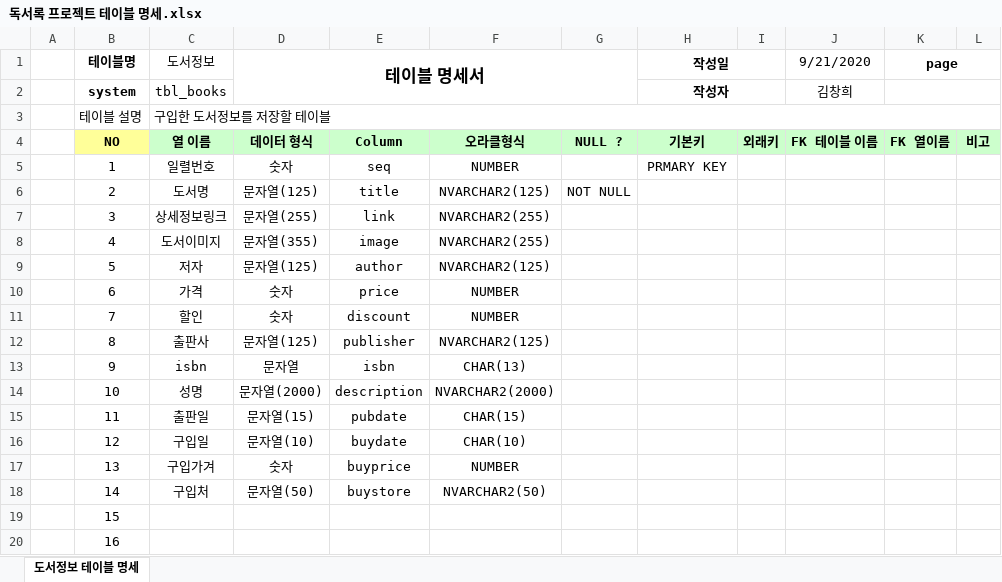
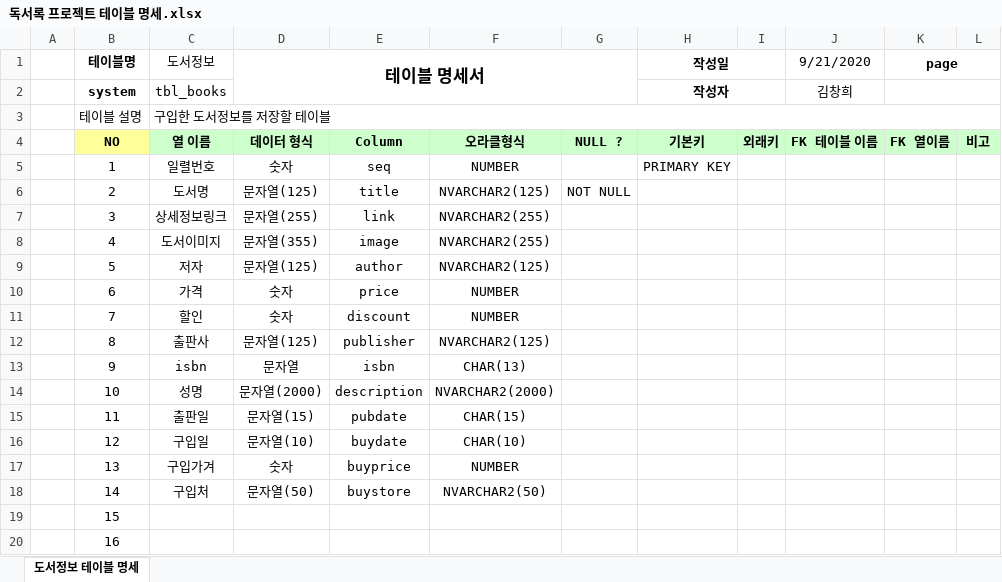
Before and after one commit to rlackdgml/Biz_506_2020_07_SpringMVC, an Excel workbook: SpMVC_ReadBook/독서록 프로젝트 테이블 명세.xlsx, sheet 도서정보 테이블 명세, drawn as a sheet; values as stored, in another font and other column widths than the file's, no borders; the diff names each change by its address in the sheet, - before the commit and + after, or states it on an @@ line.

```diff
--- a/SpMVC_ReadBook/독서록 프로젝트 테이블 명세.xlsx (sheet 도서정보 테이블 명세)
+++ b/SpMVC_ReadBook/독서록 프로젝트 테이블 명세.xlsx (sheet 도서정보 테이블 명세)
-H5 (작성일): PRMARY KEY
+H5 (작성일): PRIMARY KEY
```
Also changed, not shown: 7 other files.
